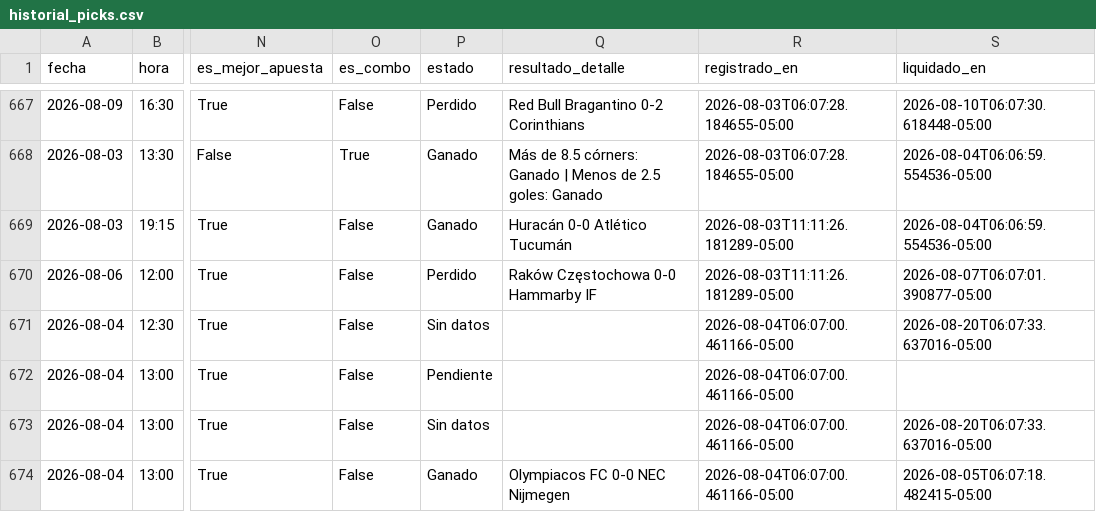
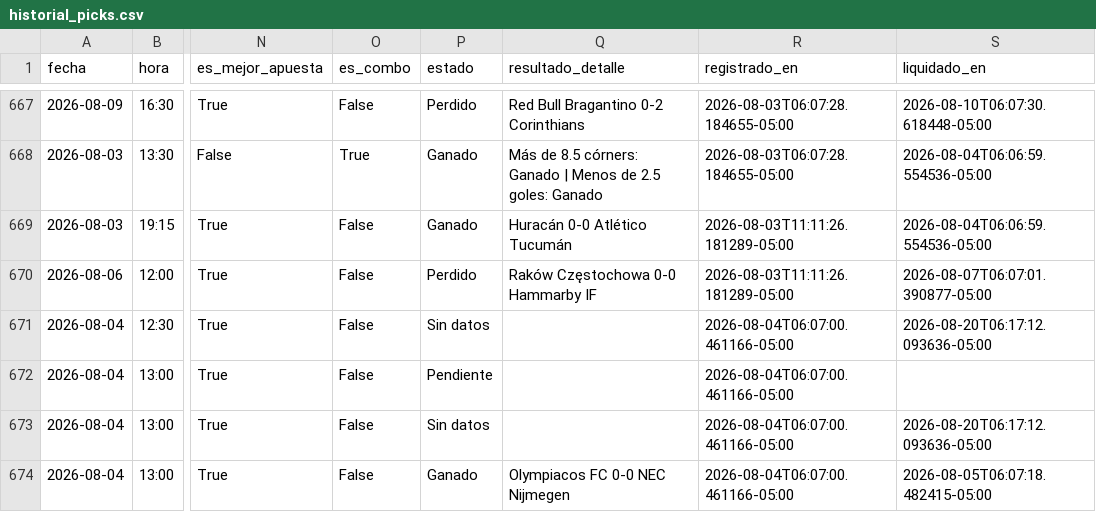
Before and after one commit to Sportpicks/SportPicks-Ligas, a CSV file: Data/historial_picks.csv, drawn as a sheet; only a part is shown, gaps mark what is left out; the diff covers the shown part only; the diff names each change by its address in the sheet, - before the commit and + after, or states it on an @@ line.

```diff
--- a/Data/historial_picks.csv
+++ b/Data/historial_picks.csv
-S671 (liquidado_en): 2026-08-20T06:07:33.637016-05:00
+S671 (liquidado_en): 2026-08-20T06:17:12.093636-05:00
-S673 (liquidado_en): 2026-08-20T06:07:33.637016-05:00
+S673 (liquidado_en): 2026-08-20T06:17:12.093636-05:00
```
Also changed, not shown: 1 added row and 8 edited cells elsewhere in this file, Data/partidos/proximos.csv, Data/predicciones_log.csv, 6 other files.
